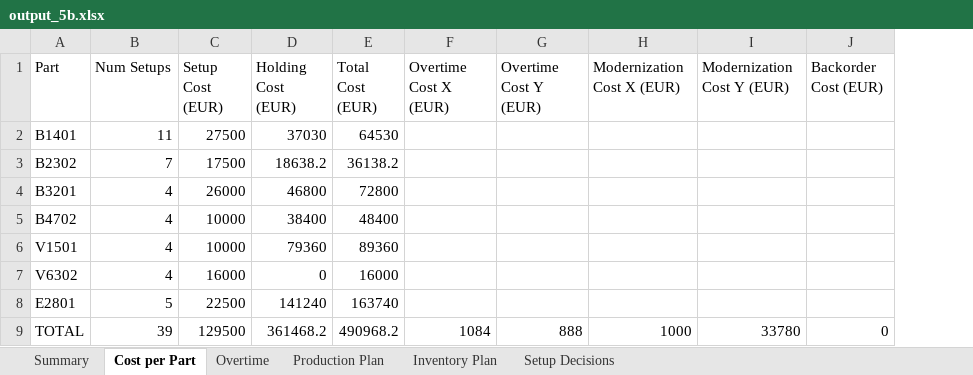
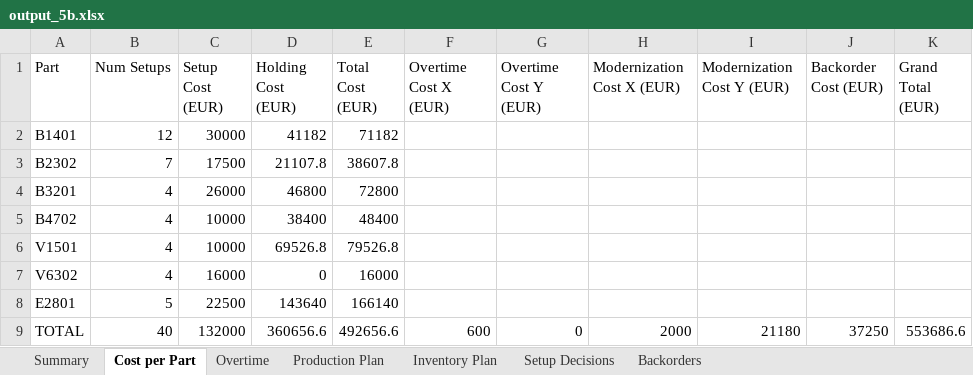
Before and after one commit to Mathisse0202/Advanced-PM, an Excel workbook: output_5b.xlsx, sheet Cost per Part, drawn as a sheet; values as stored, in another font and other column widths than the file's, no borders; the diff names each change by its address in the sheet, - before the commit and + after, or states it on an @@ line.

```diff
--- a/output_5b.xlsx (sheet Cost per Part)
+++ b/output_5b.xlsx (sheet Cost per Part)
+sheet tab: Backorders
+column K (Grand Total (EUR)), row 9: 553686.6
-B2 (Num Setups): 11
+B2 (Num Setups): 12
-C2 (Setup Cost (EUR)): 27500
+C2 (Setup Cost (EUR)): 30000
-D2 (Holding Cost (EUR)): 37030
+D2 (Holding Cost (EUR)): 41182
-E2 (Total Cost (EUR)): 64530
+E2 (Total Cost (EUR)): 71182
-D3 (Holding Cost (EUR)): 18638.2
+D3 (Holding Cost (EUR)): 21107.8
-E3 (Total Cost (EUR)): 36138.2
+E3 (Total Cost (EUR)): 38607.8
-D6 (Holding Cost (EUR)): 79360
+D6 (Holding Cost (EUR)): 69526.8
-E6 (Total Cost (EUR)): 89360
+E6 (Total Cost (EUR)): 79526.8
-D8 (Holding Cost (EUR)): 141240
+D8 (Holding Cost (EUR)): 143640
-E8 (Total Cost (EUR)): 163740
+E8 (Total Cost (EUR)): 166140
-B9 (Num Setups): 39
+B9 (Num Setups): 40
-C9 (Setup Cost (EUR)): 129500
+C9 (Setup Cost (EUR)): 132000
-D9 (Holding Cost (EUR)): 361468.2
+D9 (Holding Cost (EUR)): 360656.6
-E9 (Total Cost (EUR)): 490968.2
+E9 (Total Cost (EUR)): 492656.6
-F9 (Overtime Cost X (EUR)): 1084
+F9 (Overtime Cost X (EUR)): 600
-G9 (Overtime Cost Y (EUR)): 888
+G9 (Overtime Cost Y (EUR)): 0
-H9 (Modernization Cost X (EUR)): 1000
+H9 (Modernization Cost X (EUR)): 2000
-I9 (Modernization Cost Y (EUR)): 33780
+I9 (Modernization Cost Y (EUR)): 21180
-J9 (Backorder Cost (EUR)): 0
+J9 (Backorder Cost (EUR)): 37250
```
Also changed, not shown: sheet Production Plan, sheet Inventory Plan, sheet Summary, sheet Overtime, sheet Setup Decisions, output_5a.xlsx, 2 other files.
